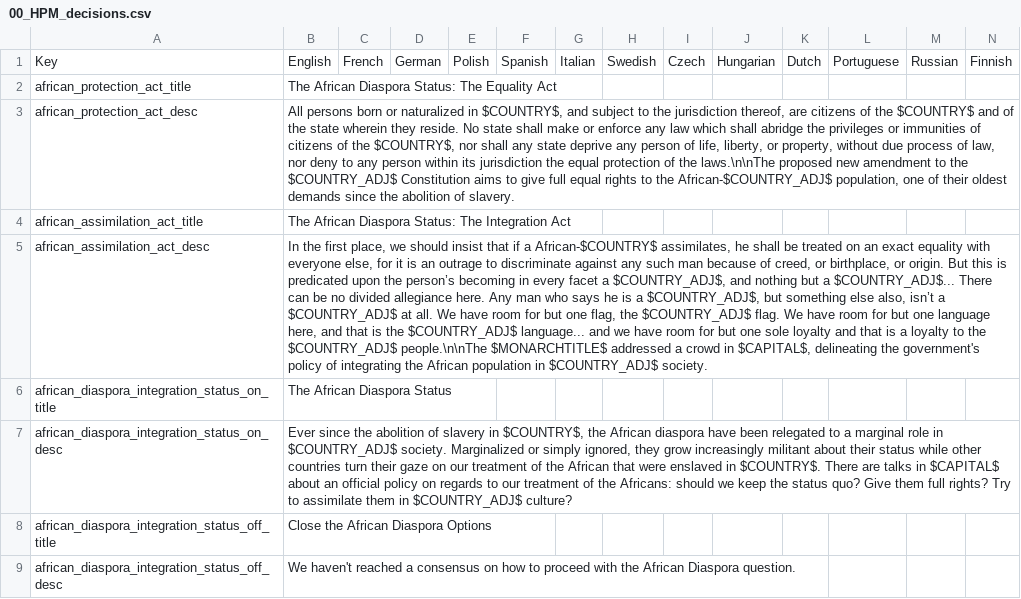
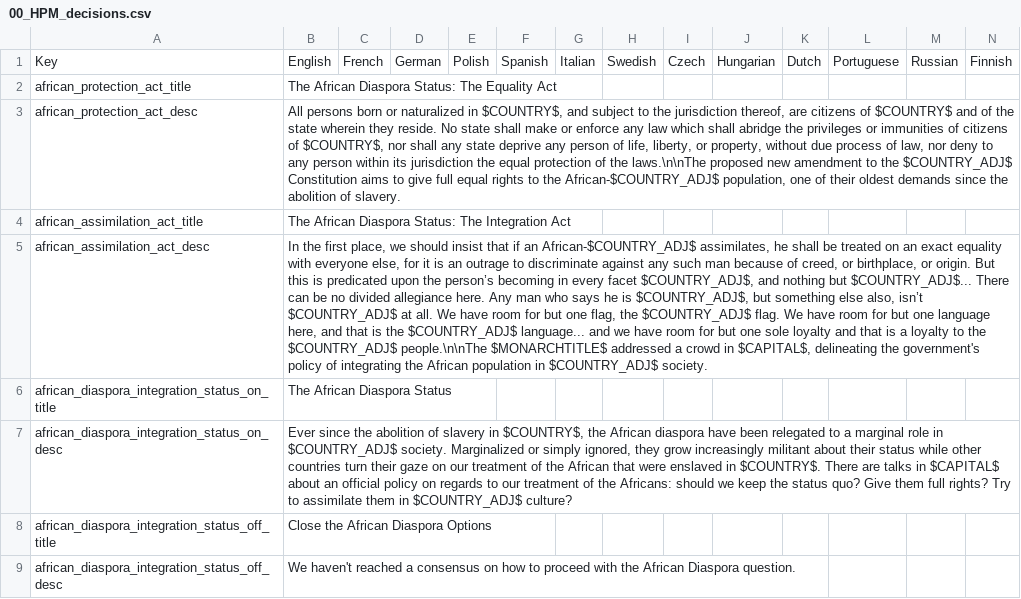
Before and after one commit to mikoxyz/Historical-Project-Mod, a CSV file: HPM/localisation/00_HPM_decisions.csv, drawn as a sheet; only a part is shown; the diff names each change by its address in the sheet, - before the commit and + after, or states it on an @@ line.

Commit message:
Declutter fixes for political and segregation decisions
Improve the declutter system for the Natives'/African Diaspora Status,
restoring AI/player parity by making either kind of country subject to
the same restrictions (e.g. AI substates no longer can engage in those
decisions).

This should also prevent AI countries rapidly changing stances between
e.g. assimilation and integration.

This also takes care of multiple copy/paste mistakes in the African
Diaspora code.

Also included is a one-liner to make `change_border_policy` more like
the de-clutter decision it is meant to be, by removing its restriction.
No effect on gameplay.

Minor related localisation fixes are included.

Signed-off-by: Miko <65079739+mikoxyz@users.noreply.github.com>

```diff
--- a/HPM/localisation/00_HPM_decisions.csv
+++ b/HPM/localisation/00_HPM_decisions.csv
-B3: …citizens of the $COUNTRY$ and of the state wherein they reside. No state shall make or enforce any law which shall abridge the privileges or immunities of citizens of the $COUNTRY$, nor…
+B3: …citizens of $COUNTRY$ and of the state wherein they reside. No state shall make or enforce any law which shall abridge the privileges or immunities of citizens of $COUNTRY$, nor…
-B5: …that if a African-$COUNTRY$ assimilates, he shall be treated on an exact equality with everyone else, for it is an outrage to discriminate against any such man because of creed, or birthplace, or origin. But this is predicated upon the person’s becoming in every facet a $COUNTRY_ADJ$, and nothing but a $COUNTRY_ADJ$... There can be no divided allegiance here. Any man who says he is a $COUNTRY_ADJ$, but something else also, isn’t a $COUNTRY_ADJ$ at…
+B5: …that if an African-$COUNTRY_ADJ$ assimilates, he shall be treated on an exact equality with everyone else, for it is an outrage to discriminate against any such man because of creed, or birthplace, or origin. But this is predicated upon the person’s becoming in every facet $COUNTRY_ADJ$, and nothing but $COUNTRY_ADJ$... There can be no divided allegiance here. Any man who says he is $COUNTRY_ADJ$, but something else also, isn’t $COUNTRY_ADJ$ at…
```
Also changed, not shown: 2 other files.
